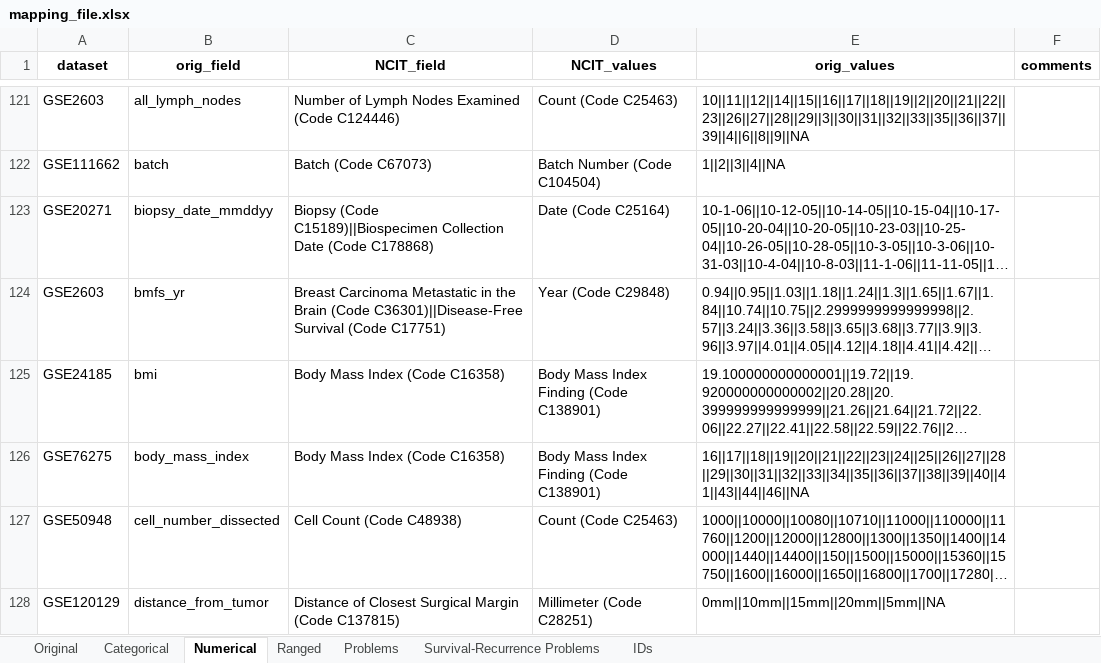
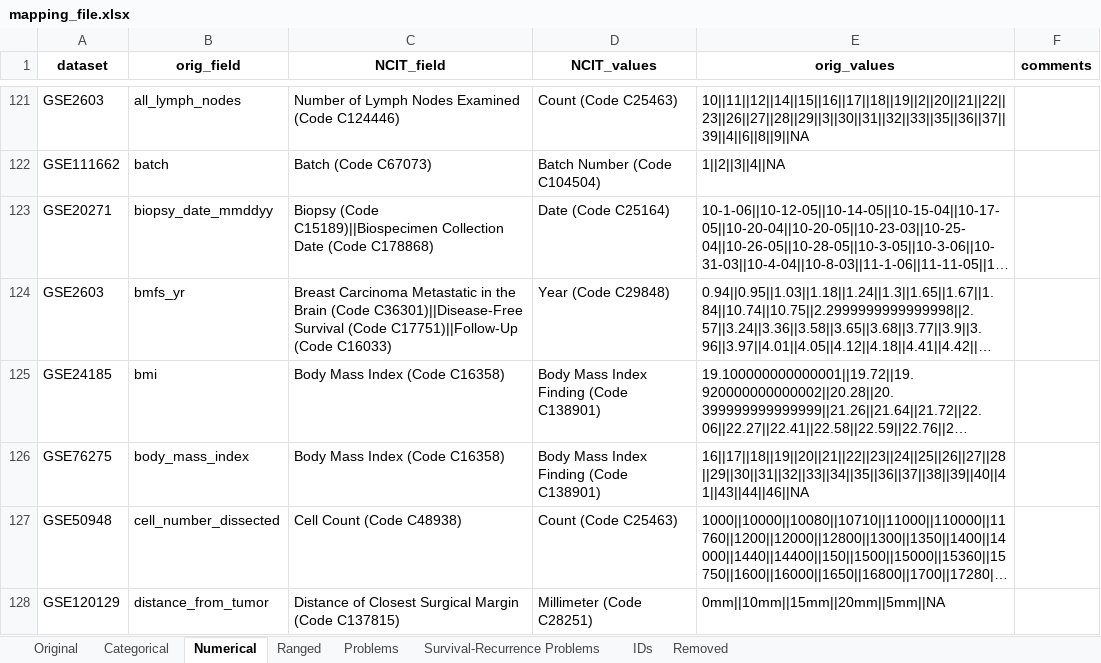
Before and after one commit to BeeTeeBeats/NCIT_mapping, an Excel workbook: mapping_file.xlsx, sheet Numerical, drawn as a sheet; only a part is shown, gaps mark what is left out; long unchanged cells end in …; values as stored, in another font and other column widths than the file's, no borders; table styles not drawn; the diff names each change by its address in the sheet, - before the commit and + after, or states it on an @@ line.

```diff
--- a/mapping_file.xlsx (sheet Numerical)
+++ b/mapping_file.xlsx (sheet Numerical)
+sheet tab: Removed
-C124 (NCIT_field): …Survival (Code C17751)
+C124 (NCIT_field): …Survival (Code C17751)||Follow-Up (Code C16033)
```
Also changed, not shown: sheet Survival-Recurrence Problems, sheet Categorical, sheet Original, sheet Problems, sheet Ranged, 9 other files.
